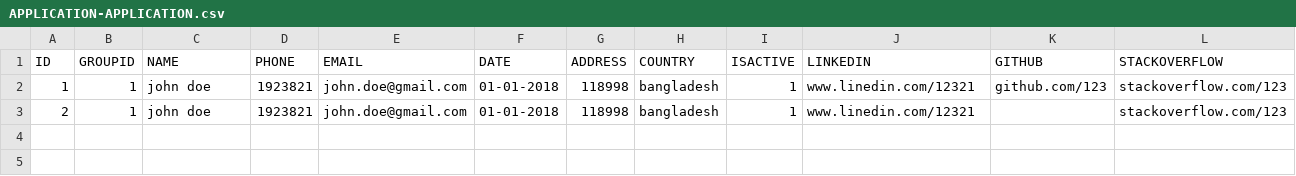
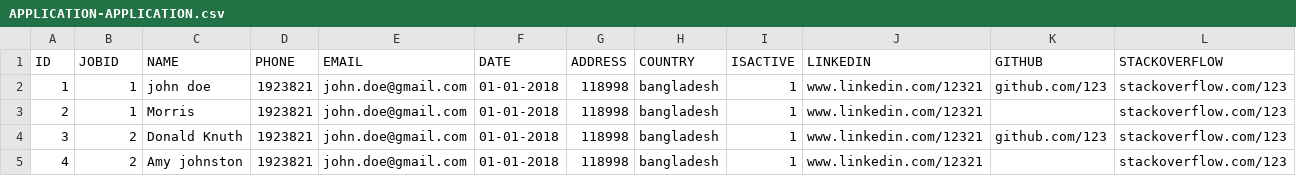
Before and after one commit to kowshikRoy/PIM, a CSV file: WebContent/data/APPLICATION-APPLICATION.csv, drawn as a sheet.

```diff
--- a/WebContent/data/APPLICATION-APPLICATION.csv
+++ b/WebContent/data/APPLICATION-APPLICATION.csv
@@ -1,3 +1,5 @@
-ID,GROUPID,NAME,PHONE,EMAIL,DATE,ADDRESS,COUNTRY,ISACTIVE,LINKEDIN,GITHUB,STACKOVERFLOW
-1,1,john doe,1923821,john.doe@gmail.com,01-01-2018,118998,bangladesh,1,www.linedin.com/12321,github.com/123, stackoverflow.com/123
-2,1,john doe,1923821,john.doe@gmail.com,01-01-2018,118998,bangladesh,1,www.linedin.com/12321,, stackoverflow.com/123
+ID,JOBID,NAME,PHONE,EMAIL,DATE,ADDRESS,COUNTRY,ISACTIVE,LINKEDIN,GITHUB,STACKOVERFLOW
+1,1,john doe,1923821,john.doe@gmail.com,01-01-2018,118998,bangladesh,1,www.linkedin.com/12321,github.com/123, stackoverflow.com/123
+2,1,Morris,1923821,john.doe@gmail.com,01-01-2018,118998,bangladesh,1,www.linkedin.com/12321,, stackoverflow.com/123
+3,2,Donald Knuth,1923821,john.doe@gmail.com,01-01-2018,118998,bangladesh,1,www.linkedin.com/12321,github.com/123, stackoverflow.com/123
+4,2,Amy johnston,1923821,john.doe@gmail.com,01-01-2018,118998,bangladesh,1,www.linkedin.com/12321,, stackoverflow.com/123
```
Also changed, not shown: 14 other files.
